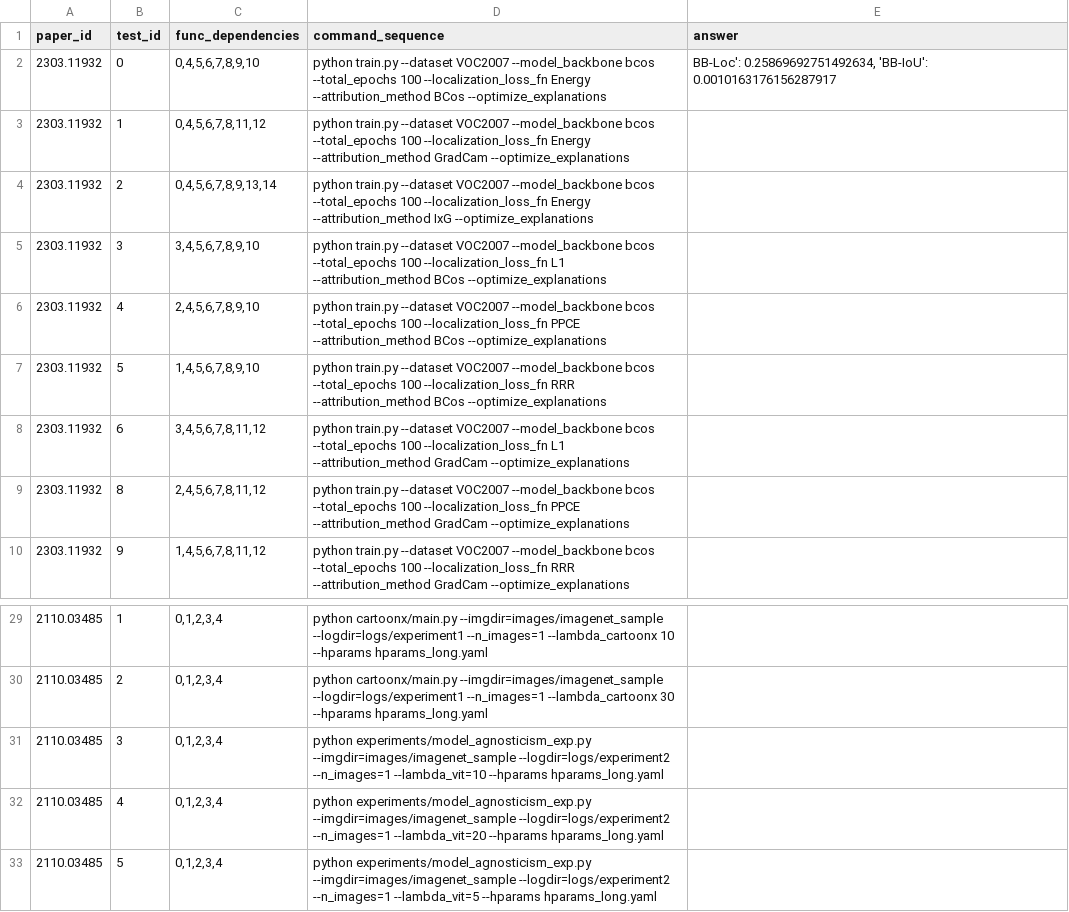
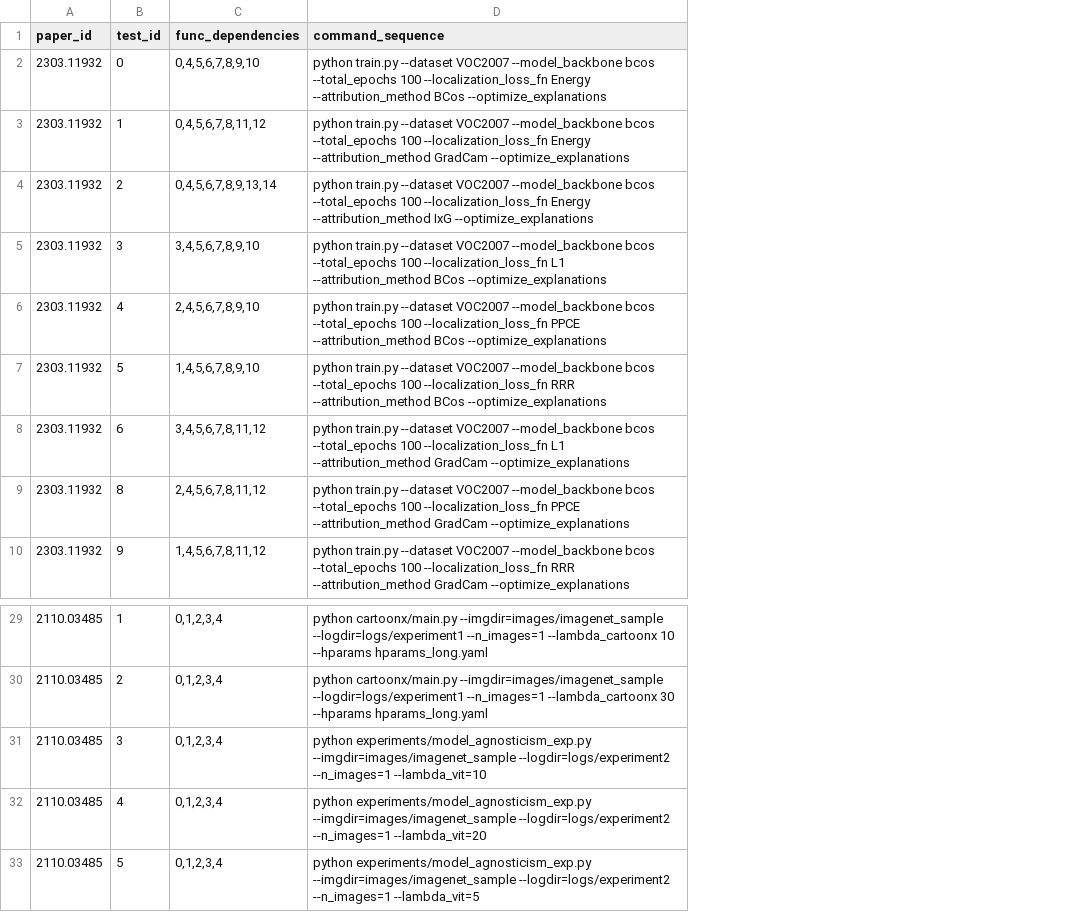
Before and after one commit to j1mk1m/AutoExperiment, a CSV file: dataset/MLRC/mlrc_long_exps.csv, drawn as a sheet; only a part is shown, gaps mark what is left out; the diff names each change by its address in the sheet, - before the commit and + after, or states it on an @@ line.

```diff
--- a/dataset/MLRC/mlrc_long_exps.csv
+++ b/dataset/MLRC/mlrc_long_exps.csv
-column E (answer), row 2: BB-Loc': 0.25869692751492634, 'BB-IoU': 0.0010163176156287917
-D31 (command_sequence): …--n_images=1 --lambda_vit=10 --hparams hparams_long.yaml
+D31 (command_sequence): …--n_images=1 --lambda_vit=10
-D32 (command_sequence): …--n_images=1 --lambda_vit=20 --hparams hparams_long.yaml
+D32 (command_sequence): …--n_images=1 --lambda_vit=20
-D33 (command_sequence): …--n_images=1 --lambda_vit=5 --hparams hparams_long.yaml
+D33 (command_sequence): …--n_images=1 --lambda_vit=5
```
Also changed, not shown: 13 other files.
